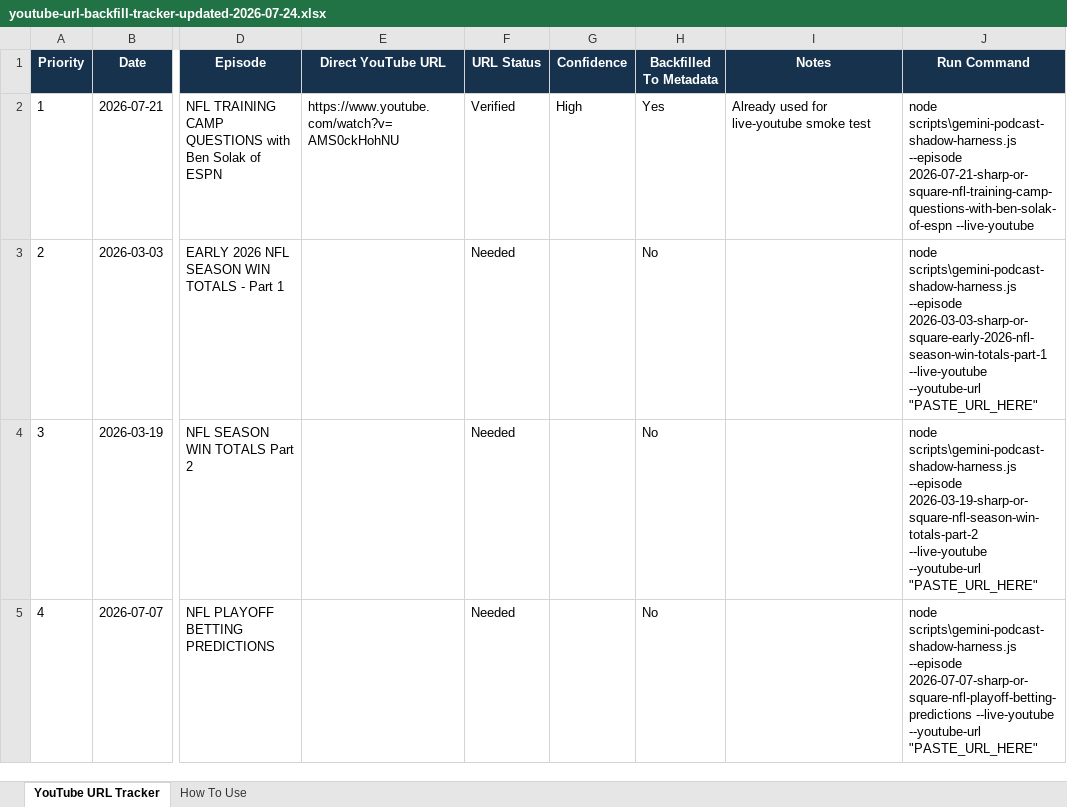
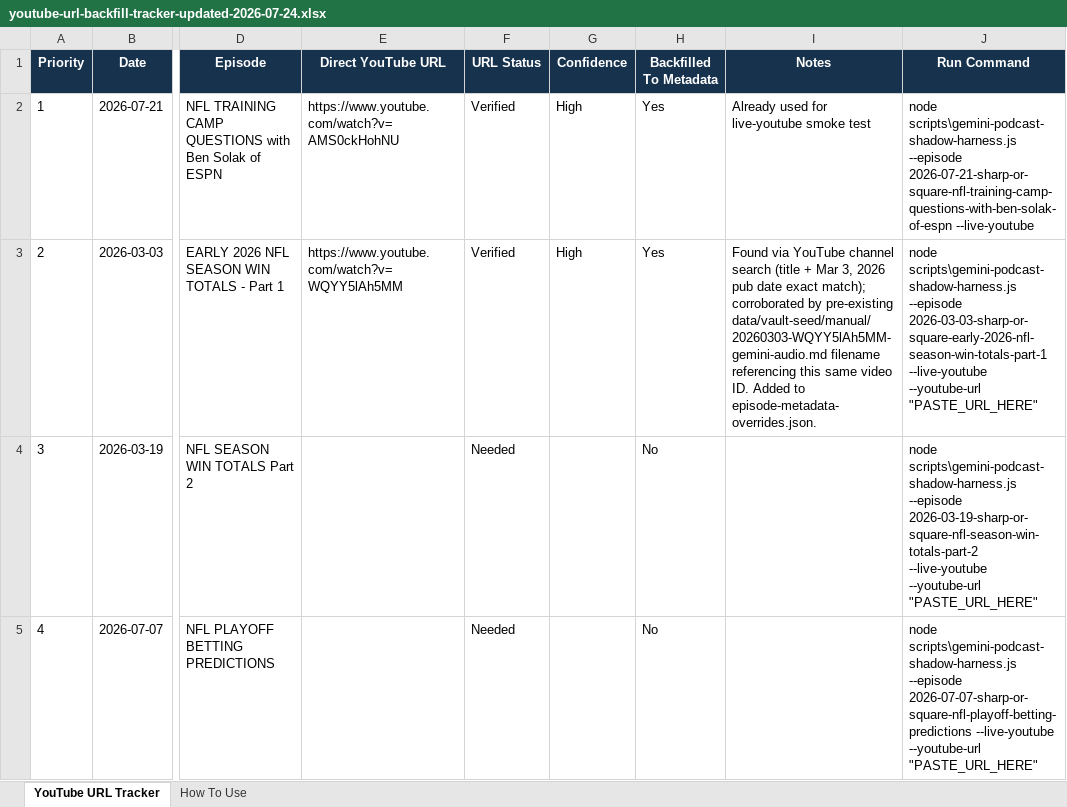
Before and after one commit to platinum-rose/NFL_Platinum_Rose, an Excel workbook: docs/antigravity/youtube-url-backfill-tracker-updated-2026-07-24.xlsx, sheet YouTube URL Tracker, drawn as a sheet; only a part is shown, gaps mark what is left out; values as stored, in another font and other column widths than the file's, no borders; conditional formats and table styles not drawn; the diff names each change by its address in the sheet, - before the commit and + after, or states it on an @@ line.

Commit message:
S302: Gemini vs AssemblyAI podcast pipeline review + Holistic Podcast Intel Extraction plan

```diff
--- a/docs/antigravity/youtube-url-backfill-tracker-updated-2026-07-24.xlsx (sheet YouTube URL Tracker)
+++ b/docs/antigravity/youtube-url-backfill-tracker-updated-2026-07-24.xlsx (sheet YouTube URL Tracker)
-E3 (Direct YouTube URL): (empty)
+E3 (Direct YouTube URL): https://www.youtube.com/watch?v=WQYY5lAh5MM
-F3 (URL Status): Needed
+F3 (URL Status): Verified
-G3 (Confidence): (empty)
+G3 (Confidence): High
-H3 (Backfilled To Metadata): No
+H3 (Backfilled To Metadata): Yes
-I3 (Notes): (empty)
+I3 (Notes): Found via YouTube channel search (title + Mar 3, 2026 pub date exact match); corroborated by pre-existing data/vault-seed/manual/20260303-WQYY5lAh5MM-gemini-audio.md filename referencing this same video ID. Added to episode-metadata-overrides.json.
```
Also changed, not shown: 9 other files.
